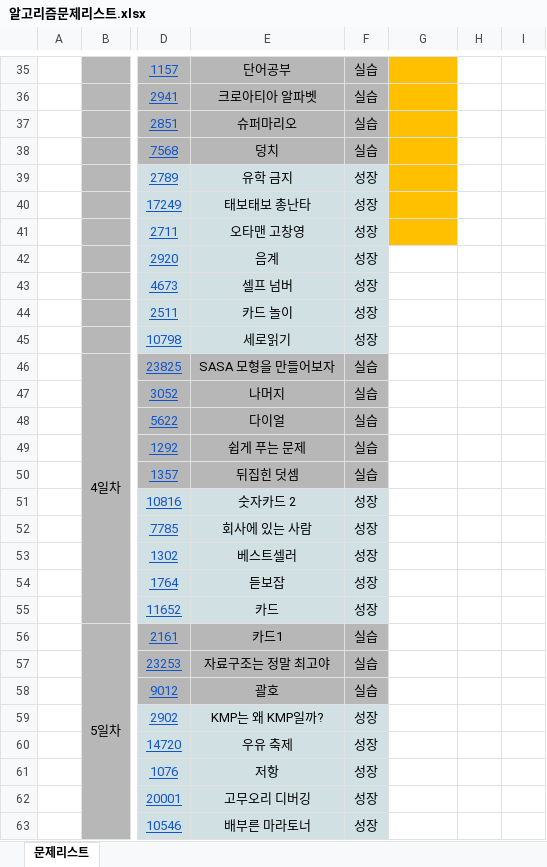
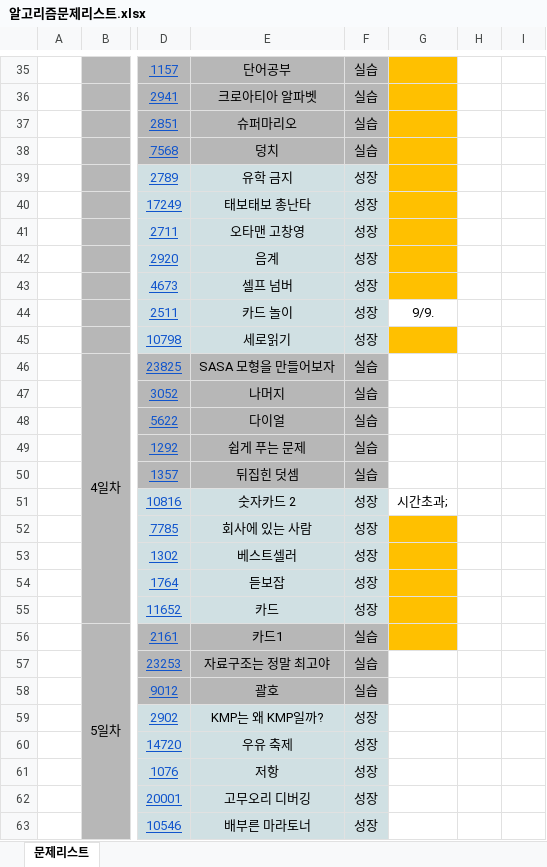
Before and after one commit to leesangyongsong/TIL, an Excel workbook: 기타_알고리즘1일1문제/알고리즘문제리스트.xlsx, sheet 문제리스트, drawn as a sheet; only a part is shown, gaps mark what is left out; values as stored, in another font and other column widths than the file's, no borders; the diff names each change by its address in the sheet, - before the commit and + after, or states it on an @@ line.

Commit message:
0910 알고리즘 문제풀이

```diff
--- a/기타_알고리즘1일1문제/알고리즘문제리스트.xlsx (sheet 문제리스트)
+++ b/기타_알고리즘1일1문제/알고리즘문제리스트.xlsx (sheet 문제리스트)
-G42:G43 fill: none
+G42:G43 fill: #FFC000
-G44: (empty)
+G44: 9/9.
-G45 fill: none
+G45 fill: #FFC000
-G51: (empty)
+G51: 시간초과;
-G52:G56 fill: none
+G52:G56 fill: #FFC000
```
Also changed, not shown: 4 other files.
